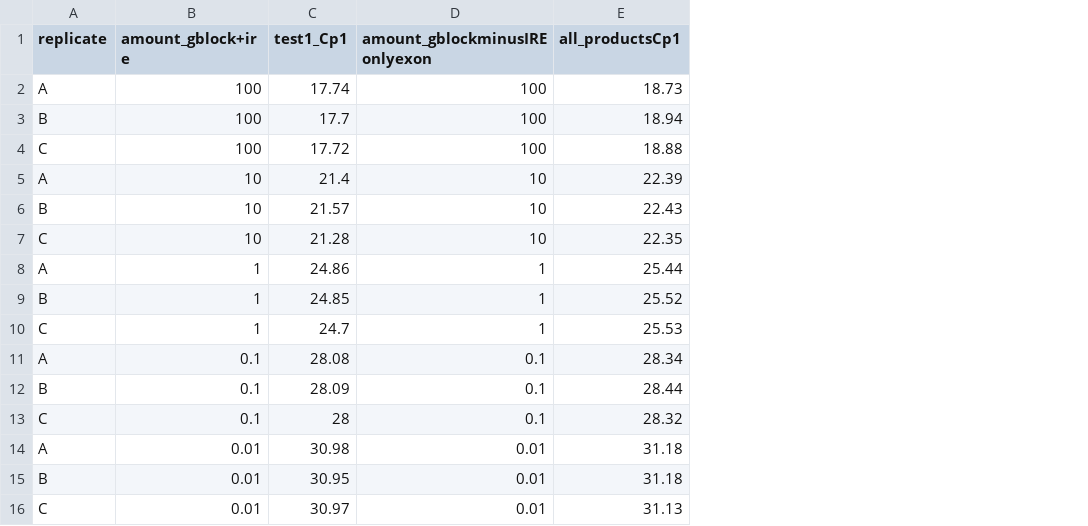
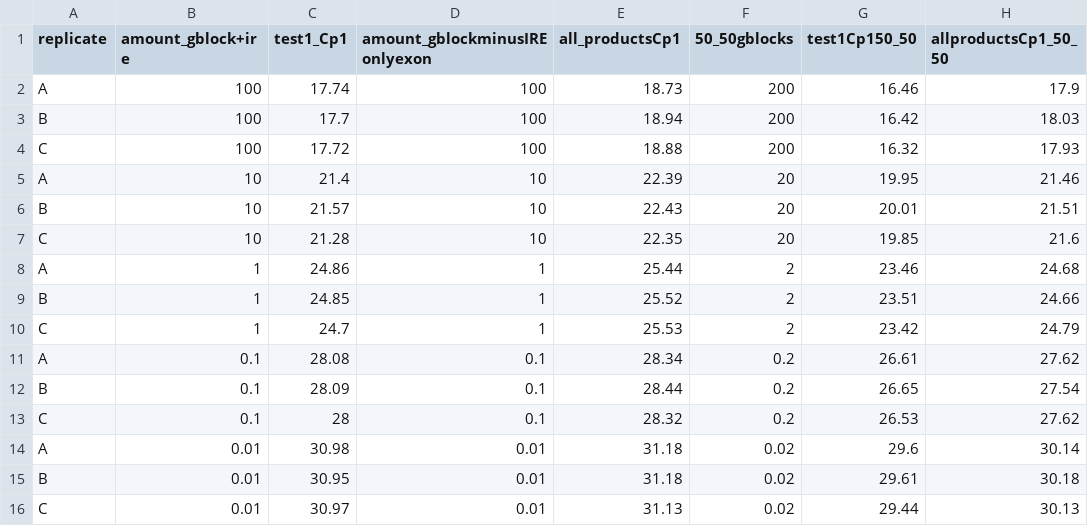
Before and after one commit to MBS94/Stapleton_Lab, a CSV file: qPCR/adjustment/Neill2018calibrations.csv, drawn as a sheet; the diff names each change by its address in the sheet, - before the commit and + after, or states it on an @@ line.

```diff
--- a/qPCR/adjustment/Neill2018calibrations.csv
+++ b/qPCR/adjustment/Neill2018calibrations.csv
+column F (50_50gblocks), rows 2-16: 200 | 200 | 200 | 20 | 20 | 20 | 2 | 2 | 2 | 0.2 | 0.2 | 0.2 | 0.02 | 0.02 | 0.02
+column G (test1Cp150_50), rows 2-16: 16.46 | 16.42 | 16.32 | 19.95 | 20.01 | 19.85 | 23.46 | 23.51 | 23.42 | 26.61 | 26.65 | 26.53 | 29.6 | 29.61 | 29.44
+column H (allproductsCp1_50_50), rows 2-16: 17.9 | 18.03 | 17.93 | 21.46 | 21.51 | 21.6 | 24.68 | 24.66 | 24.79 | 27.62 | 27.54 | 27.62 | 30.14 | 30.18 | 30.13
```
Also changed, not shown: 10 other files.
